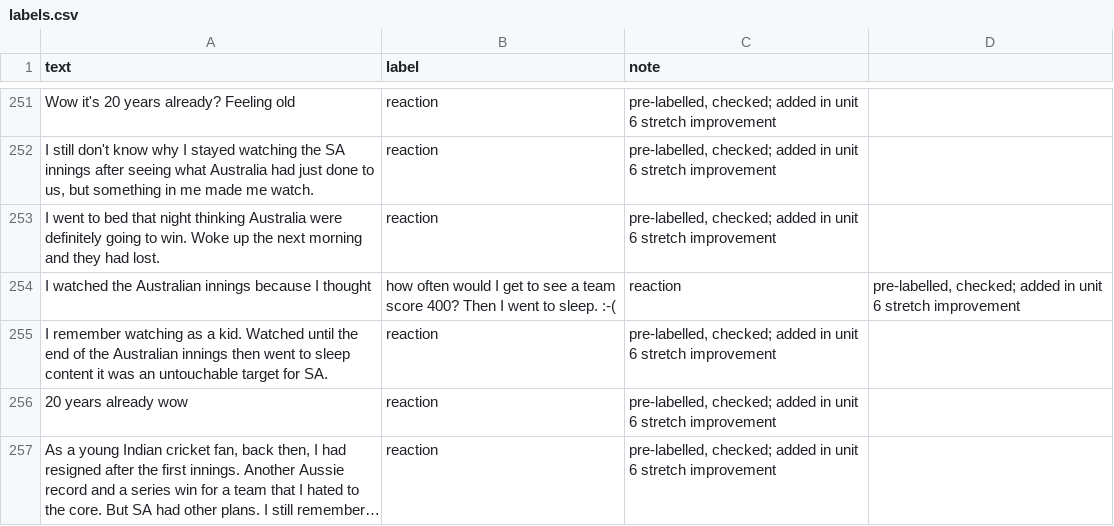
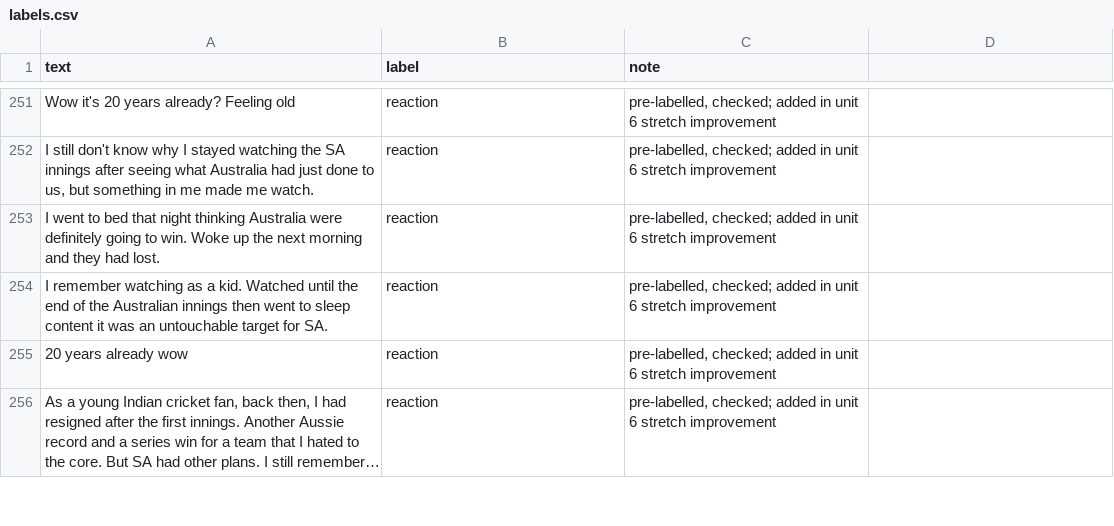
Before and after one commit to Sakeet/ai201-project3-takemeter-starter-v2026, a CSV file: labels.csv, drawn as a sheet; only a part is shown, gaps mark what is left out; long unchanged cells end in ….

Commit message:
Second stretch improvement: add 30 reaction examples (fixed duplicate row)

```diff
--- a/labels.csv
+++ b/labels.csv
@@ -253,3 +253,2 @@ Wow it's 20 years already? Feeling old,reaction,"pre-labelled, checked; added in
 I went to bed that night thinking Australia were definitely going to win. Woke up the next morning and they had lost.,reaction,"pre-labelled, checked; added in unit 6 stretch improvement"
-I watched the Australian innings because I thought, how often would I get to see a team score 400? Then I went to sleep. :-(,reaction,"pre-labelled, checked; added in unit 6 stretch improvement"
 I remember watching as a kid. Watched until the end of the Australian innings then went to sleep content it was an untouchable target for SA.,reaction,"pre-labelled, checked; added in unit 6 stretch improvement"
```
